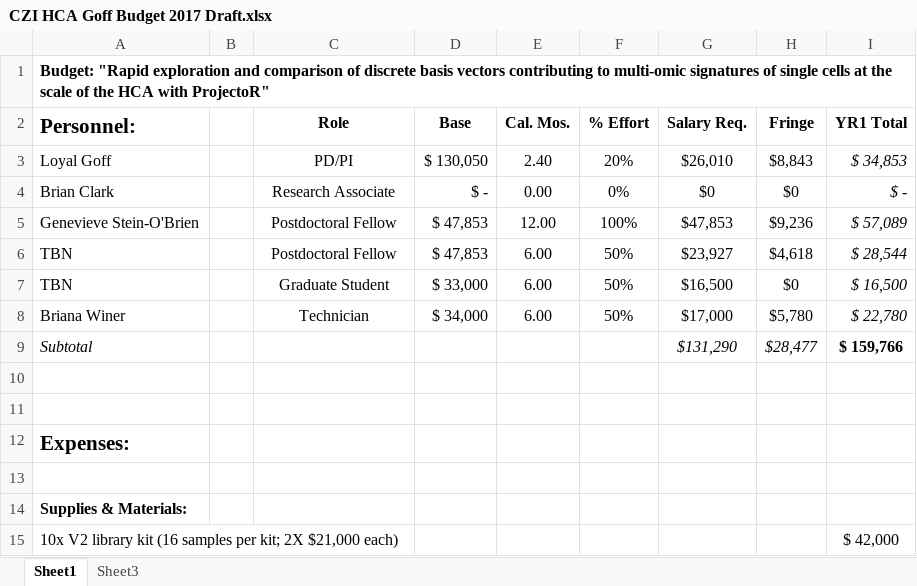
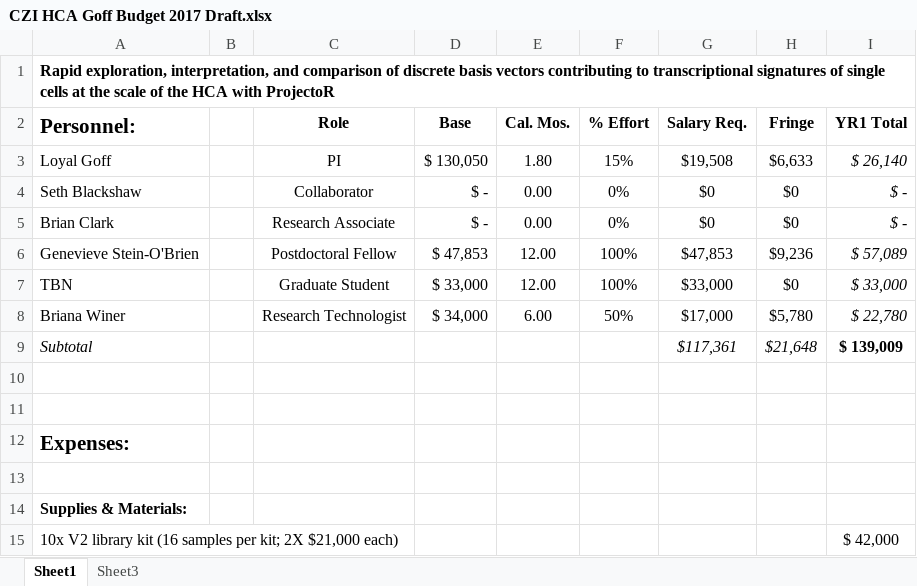
Before and after one commit to gofflab/czi-rfa-2017, an Excel workbook: budget/CZI HCA Goff Budget 2017 Draft.xlsx, sheet Sheet1, drawn as a sheet; only a part is shown; values as stored, in another font and other column widths than the file's, no borders; removed rows and columns are numbered as before the commit, all else as after; the diff covers the shown part only; the diff names each change by its address in the sheet, - before the commit and + after, or states it on an @@ line.

```diff
--- a/budget/CZI HCA Goff Budget 2017 Draft.xlsx (sheet Sheet1)
+++ b/budget/CZI HCA Goff Budget 2017 Draft.xlsx (sheet Sheet1)
-A1 (Personnel:): Budget: "Rapid exploration and comparison of discrete basis vectors contributing to multi-omic signatures of single cells at the scale of the HCA with ProjectoR"
+A1 (Personnel:): Rapid exploration, interpretation, and comparison of discrete basis vectors contributing to transcriptional signatures of single cells at the scale of the HCA with ProjectoR
-C3 (Role): PD/PI
+C3 (Role): PI
-E3 (Cal. Mos.): 2.40
+E3 (Cal. Mos.): 1.80
-F3 (% Effort): 20%
+F3 (% Effort): 15%
-G3 (Salary Req.): $26,010
+G3 (Salary Req.): $19,508
-H3 (Fringe): $8,843
+H3 (Fringe): $6,633
-I3 (YR1 Total): $ 34,853
+I3 (YR1 Total): $ 26,140
+row 4: Seth Blackshaw |  | Collaborator | $ - | 0.00 | 0% | $0 | $0 | $ -
-row 6: TBN |  | Postdoctoral Fellow | $ 47,853 | 6.00 | 50% | $23,927 | $4,618 | $ 28,544
-E7 (Cal. Mos.): 6.00
+E7 (Cal. Mos.): 12.00
-F7 (% Effort): 50%
+F7 (% Effort): 100%
-G7 (Salary Req.): $16,500
+G7 (Salary Req.): $33,000
-I7 (YR1 Total): $ 16,500
+I7 (YR1 Total): $ 33,000
-C8 (Role): Technician
+C8 (Role): Research Technologist
-G9 (Salary Req.): $131,290
+G9 (Salary Req.): $117,361
-H9 (Fringe): $28,477
+H9 (Fringe): $21,648
-I9 (YR1 Total): $ 159,766
+I9 (YR1 Total): $ 139,009
```
Also changed, not shown: 6 added rows, 20 removed rows, 14 edited cells, cell formats and merged cells elsewhere in this sheet, formulas that keep their value, 37 other files.
